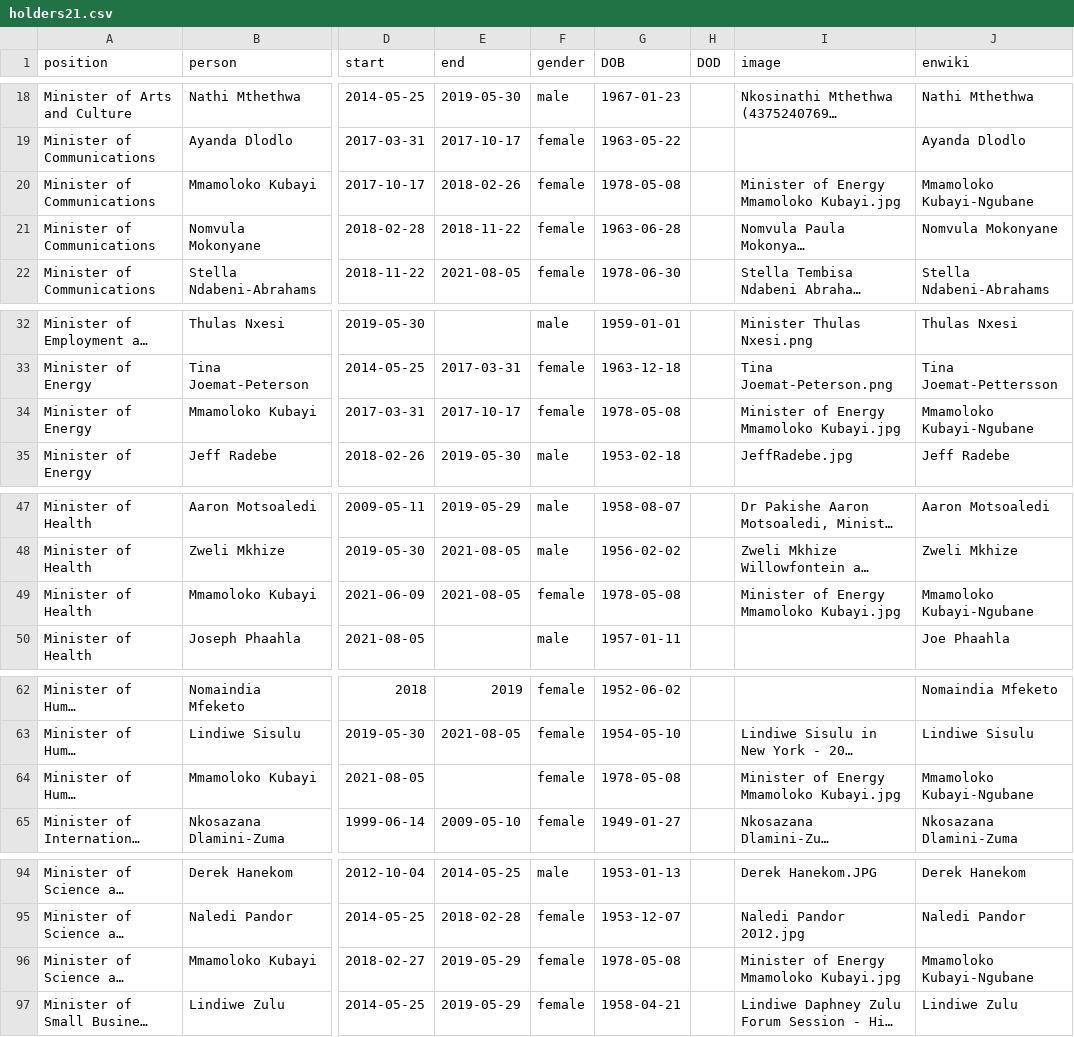
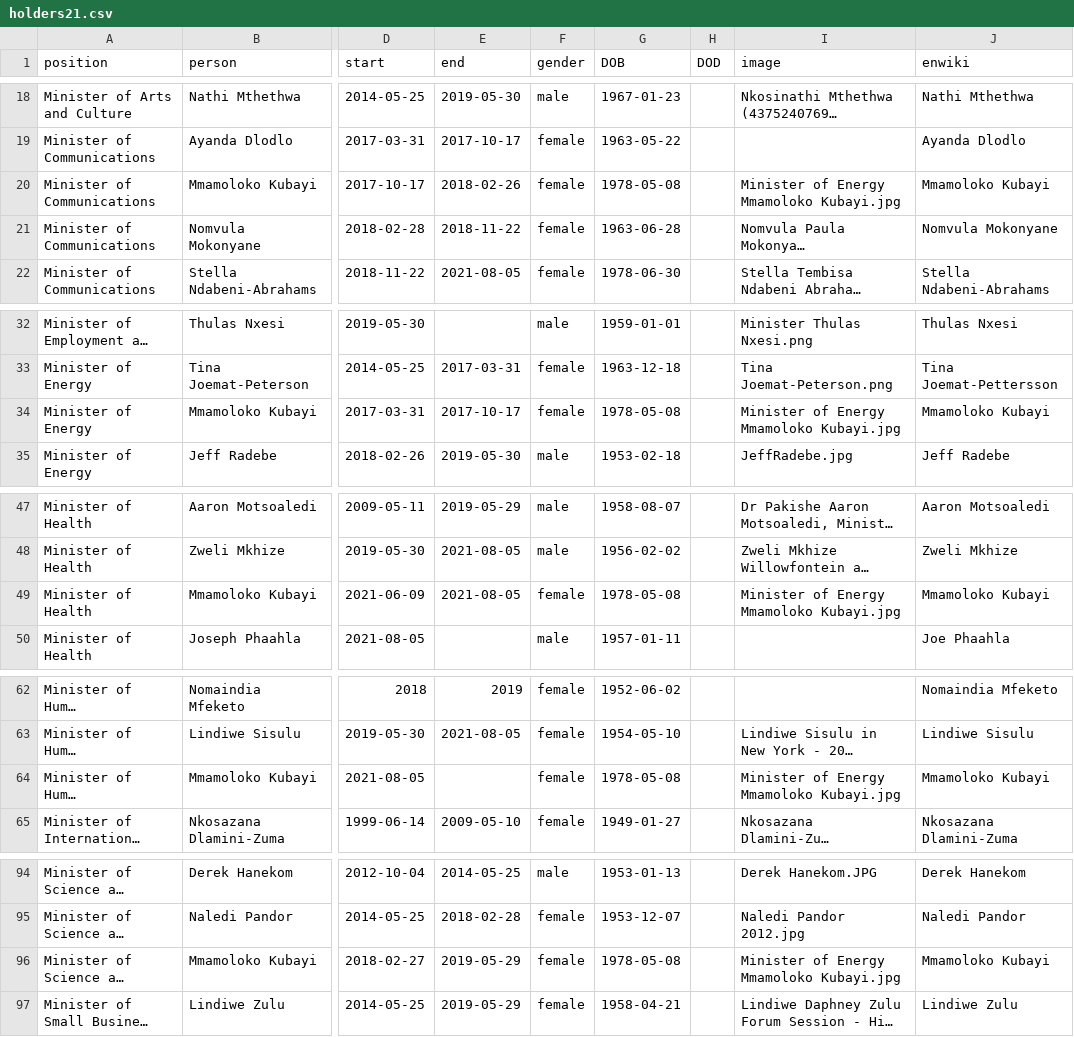
Before and after one commit to every-politician-scrapers/south-africa-cabinet, a CSV file: html/holders21.csv, drawn as a sheet; only a part is shown, gaps mark what is left out; long unchanged cells end in …; the diff covers the shown part only; the diff names each change by its address in the sheet, - before the commit and + after, or states it on an @@ line.

```diff
--- a/html/holders21.csv
+++ b/html/holders21.csv
-J20 (enwiki): Mmamoloko Kubayi-Ngubane
+J20 (enwiki): Mmamoloko Kubayi
-J34 (enwiki): Mmamoloko Kubayi-Ngubane
+J34 (enwiki): Mmamoloko Kubayi
-J49 (enwiki): Mmamoloko Kubayi-Ngubane
+J49 (enwiki): Mmamoloko Kubayi
-J64 (enwiki): Mmamoloko Kubayi-Ngubane
+J64 (enwiki): Mmamoloko Kubayi
-J96 (enwiki): Mmamoloko Kubayi-Ngubane
+J96 (enwiki): Mmamoloko Kubayi
```
Also changed, not shown: 1 edited cell elsewhere in this file, html/current.csv, html/legislators.csv.
